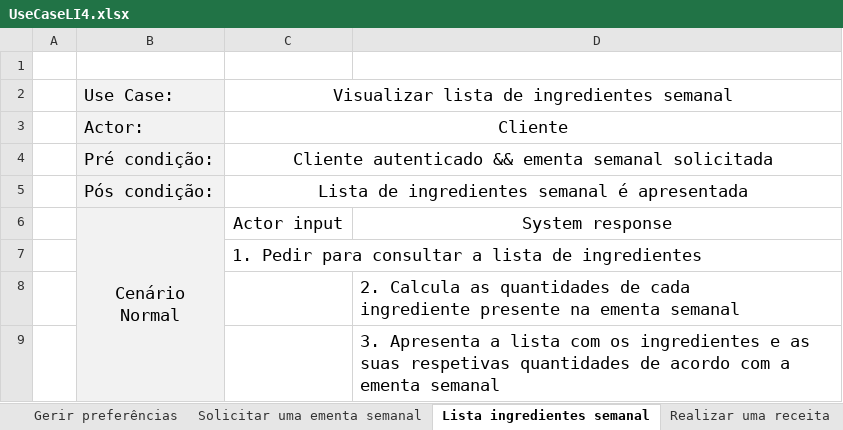
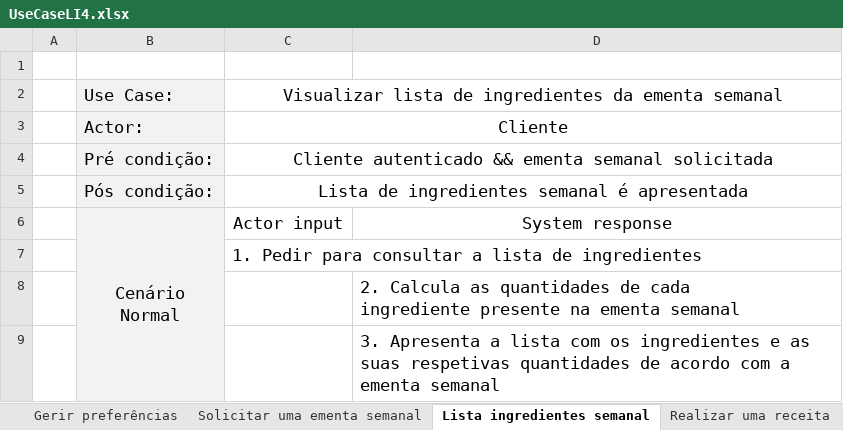
Before and after one commit to 47Balboa/LI4, an Excel workbook: UseCaseLI4.xlsx, sheet Lista ingredientes semanal, drawn as a sheet; values as stored, in another font and other column widths than the file's, no borders; the diff names each change by its address in the sheet, - before the commit and + after, or states it on an @@ line.

```diff
--- a/UseCaseLI4.xlsx (sheet Lista ingredientes semanal)
+++ b/UseCaseLI4.xlsx (sheet Lista ingredientes semanal)
-C2: Visualizar lista de ingredientes semanal
+C2: Visualizar lista de ingredientes da ementa semanal
```
Also changed, not shown: sheet Consultar detalhes historico, sheet Solicitar receita pref, other sheet tabs.
